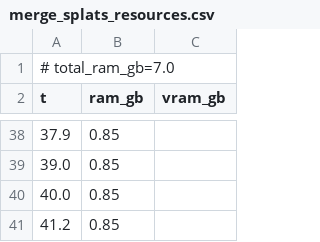
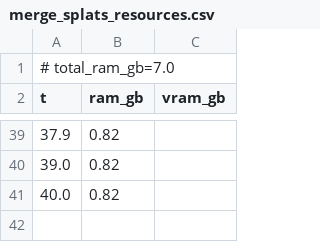
Before and after one commit to PozzettiAndrea/ComfyUI-GaussianPack, a CSV file: dev/macos-cpu/logs/merge_splats_resources.csv, drawn as a sheet; only a part is shown, gaps mark what is left out; the diff covers the shown part only.

```diff
--- a/dev/macos-cpu/logs/merge_splats_resources.csv
+++ b/dev/macos-cpu/logs/merge_splats_resources.csv
@@ -38,4 +39,3 @@ t,ram_gb,vram_gb
-37.9,0.85,
-39.0,0.85,
-40.0,0.85,
-41.2,0.85,
+37.9,0.82,
+39.0,0.82,
+40.0,0.82,
```
Also changed, not shown: 27 added rows, 26 removed rows and 9 edited cells elsewhere in this file, 12 other files.
